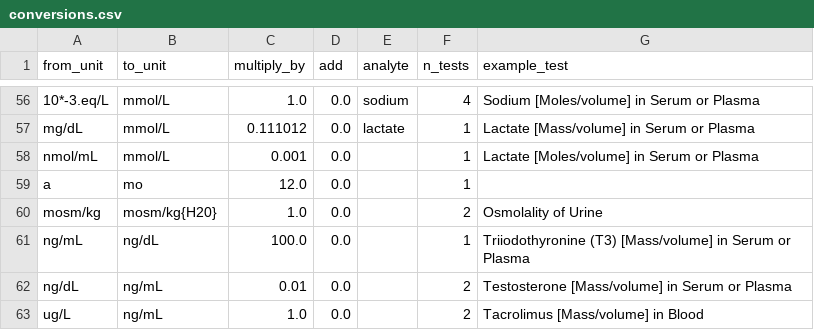
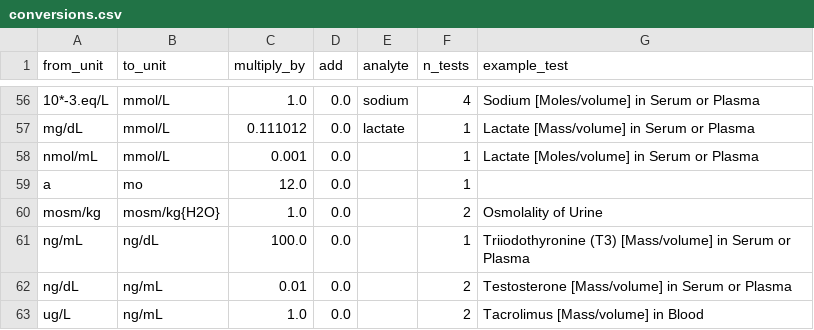
Before and after one commit to AI-READI/ai-readi_cohort_ehr_data_acquisition, a CSV file: measurement-unit-harmonization/tables/conversions.csv, drawn as a sheet; only a part is shown, gaps mark what is left out.

```diff
--- a/measurement-unit-harmonization/tables/conversions.csv
+++ b/measurement-unit-harmonization/tables/conversions.csv
@@ -59,3 +59,3 @@ nmol/mL,mmol/L,0.001,0.0,,1,Lactate [Moles/volume] in Serum or Plasma
 a,mo,12.0,0.0,,1,
-mosm/kg,mosm/kg{H20},1.0,0.0,,2,Osmolality of Urine
+mosm/kg,mosm/kg{H2O},1.0,0.0,,2,Osmolality of Urine
 ng/mL,ng/dL,100.0,0.0,,1,Triiodothyronine (T3) [Mass/volume] in Serum or Plasma
```
Also changed, not shown: 4 other files.
